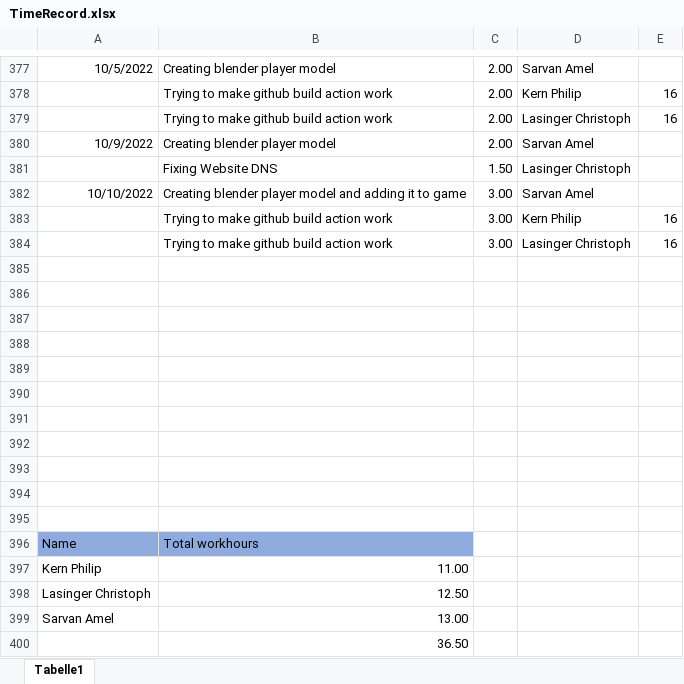
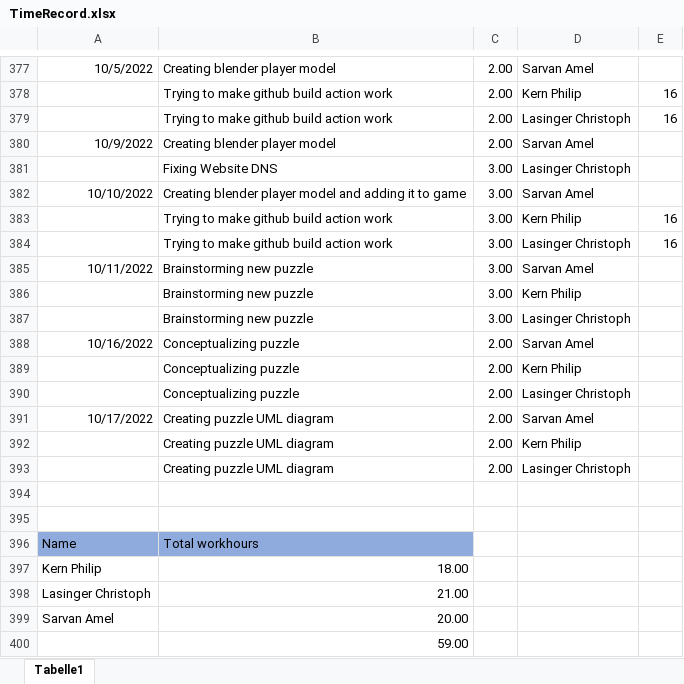
Before and after one commit to ChristophLasinger/Youre-not-alone, an Excel workbook: documents/TimeRecord.xlsx, sheet Tabelle1, drawn as a sheet; only a part is shown, gaps mark what is left out; values as stored, in another font and other column widths than the file's, no borders; charts and pictures not drawn; the diff names each change by its address in the sheet, - before the commit and + after, or states it on an @@ line.

Commit message:
update time record

```diff
--- a/documents/TimeRecord.xlsx (sheet Tabelle1)
+++ b/documents/TimeRecord.xlsx (sheet Tabelle1)
-C381: 1.50
+C381: 3.00
-row 385: (empty)
+row 385: 10/11/2022 | Brainstorming new puzzle | 3.00 | Sarvan Amel
-row 386: (empty)
+row 386:  | Brainstorming new puzzle | 3.00 | Kern Philip
-row 387: (empty)
+row 387:  | Brainstorming new puzzle | 3.00 | Lasinger Christoph
-row 388: (empty)
+row 388: 10/16/2022 | Conceptualizing puzzle | 2.00 | Sarvan Amel
-row 389: (empty)
+row 389:  | Conceptualizing puzzle | 2.00 | Kern Philip
-row 390: (empty)
+row 390:  | Conceptualizing puzzle | 2.00 | Lasinger Christoph
-row 391: (empty)
+row 391: 10/17/2022 | Creating puzzle UML diagram | 2.00 | Sarvan Amel
-row 392: (empty)
+row 392:  | Creating puzzle UML diagram | 2.00 | Kern Philip
-row 393: (empty)
+row 393:  | Creating puzzle UML diagram | 2.00 | Lasinger Christoph
-B397: 11.00
+B397: 18.00
-B398: 12.50
+B398: 21.00
-B399: 13.00
+B399: 20.00
-B400: 36.50
+B400: 59.00
```
